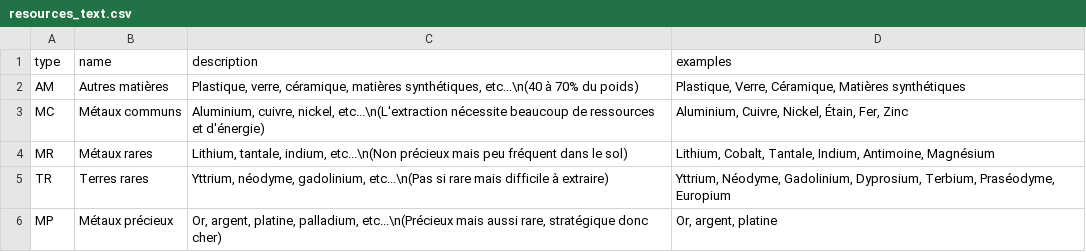
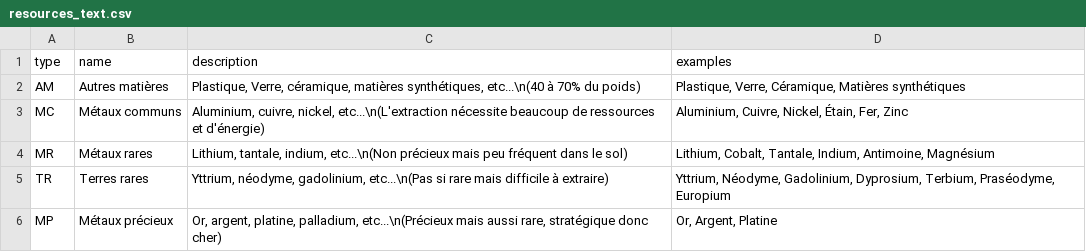
Before and after one commit to inrialearninglab/PhoneImpact, a CSV file: data/csv/resources_text.csv, drawn as a sheet.

```diff
--- a/data/csv/resources_text.csv
+++ b/data/csv/resources_text.csv
@@ -1,3 +1,3 @@
 type,name,description,examples
-AM,Autres matières,"Plastique, verre, céramique, matières synthétiques, etc...\n(40 à 70% du poids)","Plastique, Verre, Céramique, Matières synthétiques"
+AM,Autres matières,"Plastique, Verre, céramique, matières synthétiques, etc...\n(40 à 70% du poids)","Plastique, Verre, Céramique, Matières synthétiques"
 MC,Métaux communs,"Aluminium, cuivre, nickel, etc...\n(L'extraction nécessite beaucoup de ressources et d'énergie)","Aluminium, Cuivre, Nickel, Étain, Fer, Zinc"
@@ -5,2 +5,2 @@ MR,Métaux rares,"Lithium, tantale, indium, etc...\n(Non précieux mais peu fré
 TR,Terres rares,"Yttrium, néodyme, gadolinium, etc...\n(Pas si rare mais difficile à extraire)","Yttrium, Néodyme, Gadolinium, Dyprosium, Terbium, Praséodyme, Europium"
-MP,Métaux précieux,"Or, argent, platine, palladium, etc...\n(Précieux mais aussi rare, stratégique donc cher)","Or, argent, platine"
+MP,Métaux précieux,"Or, argent, platine, palladium, etc...\n(Précieux mais aussi rare, stratégique donc cher)","Or, Argent, Platine"
```
Also changed, not shown: 5 other files.
